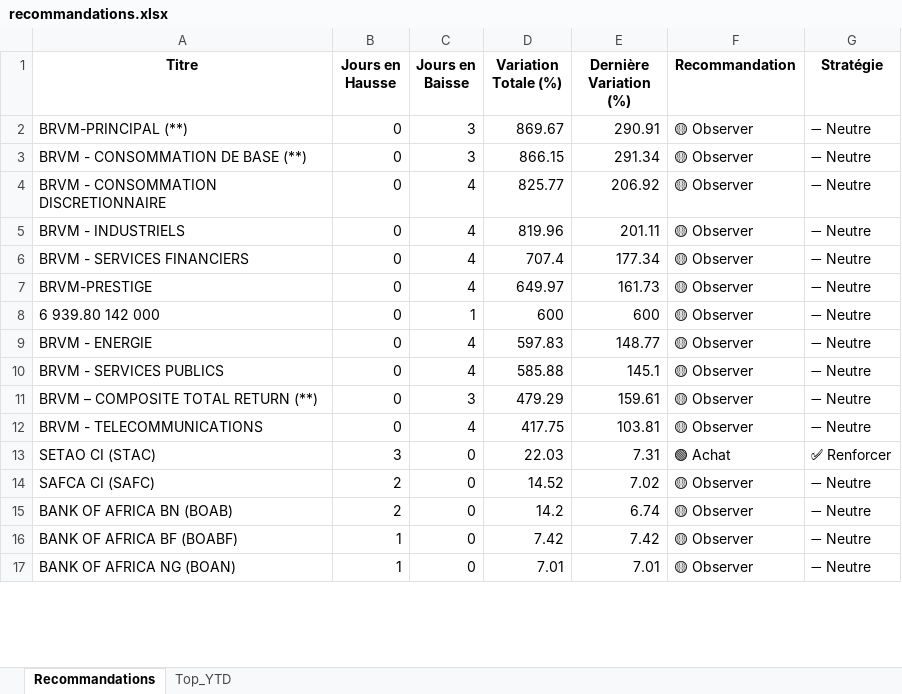
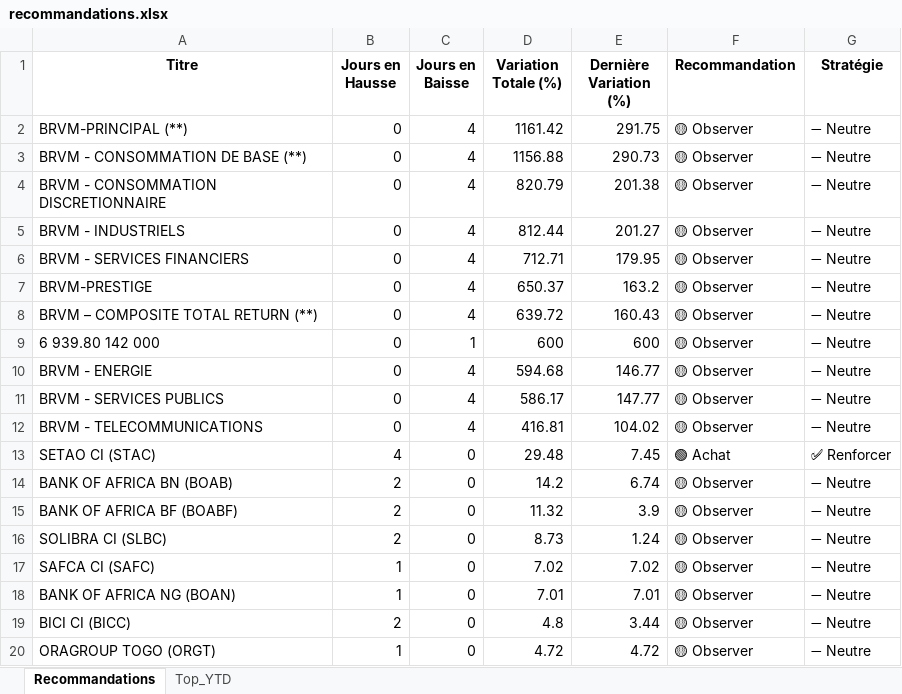
Before and after one commit to esmelobi/brvm-dashboard, an Excel workbook: data/recommandations.xlsx, sheet Recommandations, drawn as a sheet; only a part is shown; values as stored, in another font and other column widths than the file's, no borders; removed rows and columns are numbered as before the commit, all else as after; the diff covers the shown part only; the diff names each change by its address in the sheet, - before the commit and + after, or states it on an @@ line.

```diff
--- a/data/recommandations.xlsx (sheet Recommandations)
+++ b/data/recommandations.xlsx (sheet Recommandations)
-C2:C3 (Jours en Baisse): 3
+C2:C3 (Jours en Baisse): 4
-D2 (Variation Totale (%)): 869.67
+D2 (Variation Totale (%)): 1161.42
-E2 (Dernière Variation (%)): 290.91
+E2 (Dernière Variation (%)): 291.75
-D3 (Variation Totale (%)): 866.15
+D3 (Variation Totale (%)): 1156.88
-E3 (Dernière Variation (%)): 291.34
+E3 (Dernière Variation (%)): 290.73
-D4 (Variation Totale (%)): 825.77
+D4 (Variation Totale (%)): 820.79
-E4 (Dernière Variation (%)): 206.92
+E4 (Dernière Variation (%)): 201.38
-D5 (Variation Totale (%)): 819.96
+D5 (Variation Totale (%)): 812.44
-E5 (Dernière Variation (%)): 201.11
+E5 (Dernière Variation (%)): 201.27
-D6 (Variation Totale (%)): 707.4
+D6 (Variation Totale (%)): 712.71
-E6 (Dernière Variation (%)): 177.34
+E6 (Dernière Variation (%)): 179.95
-D7 (Variation Totale (%)): 649.97
+D7 (Variation Totale (%)): 650.37
-E7 (Dernière Variation (%)): 161.73
+E7 (Dernière Variation (%)): 163.2
+row 8: BRVM – COMPOSITE TOTAL RETURN (**) | 0 | 4 | 639.72 | 160.43 | 🟡 Observer | ➖ Neutre
-D10 (Variation Totale (%)): 597.83
+D10 (Variation Totale (%)): 594.68
-E10 (Dernière Variation (%)): 148.77
+E10 (Dernière Variation (%)): 146.77
-D11 (Variation Totale (%)): 585.88
+D11 (Variation Totale (%)): 586.17
-E11 (Dernière Variation (%)): 145.1
+E11 (Dernière Variation (%)): 147.77
-row 11: BRVM – COMPOSITE TOTAL RETURN (**) | 0 | 3 | 479.29 | 159.61 | 🟡 Observer | ➖ Neutre
-D12 (Variation Totale (%)): 417.75
+D12 (Variation Totale (%)): 416.81
-E12 (Dernière Variation (%)): 103.81
+E12 (Dernière Variation (%)): 104.02
-B13 (Jours en Hausse): 3
+B13 (Jours en Hausse): 4
-D13 (Variation Totale (%)): 22.03
+D13 (Variation Totale (%)): 29.48
-E13 (Dernière Variation (%)): 7.31
+E13 (Dernière Variation (%)): 7.45
-row 14: SAFCA CI (SAFC) | 2 | 0 | 14.52 | 7.02 | 🟡 Observer | ➖ Neutre
-B15 (Jours en Hausse): 1
+B15 (Jours en Hausse): 2
-D15 (Variation Totale (%)): 7.42
+D15 (Variation Totale (%)): 11.32
-E15 (Dernière Variation (%)): 7.42
+E15 (Dernière Variation (%)): 3.9
+row 16: SOLIBRA CI (SLBC) | 2 | 0 | 8.73 | 1.24 | 🟡 Observer | ➖ Neutre
+row 17: SAFCA CI (SAFC) | 1 | 0 | 7.02 | 7.02 | 🟡 Observer | ➖ Neutre
+row 19: BICI CI (BICC) | 2 | 0 | 4.8 | 3.44 | 🟡 Observer | ➖ Neutre
+row 20: ORAGROUP TOGO (ORGT) | 1 | 0 | 4.72 | 4.72 | 🟡 Observer | ➖ Neutre
```
Also changed, not shown: 5 added rows, 8 removed rows and 12 edited cells elsewhere in this sheet, sheet Top_YTD.
